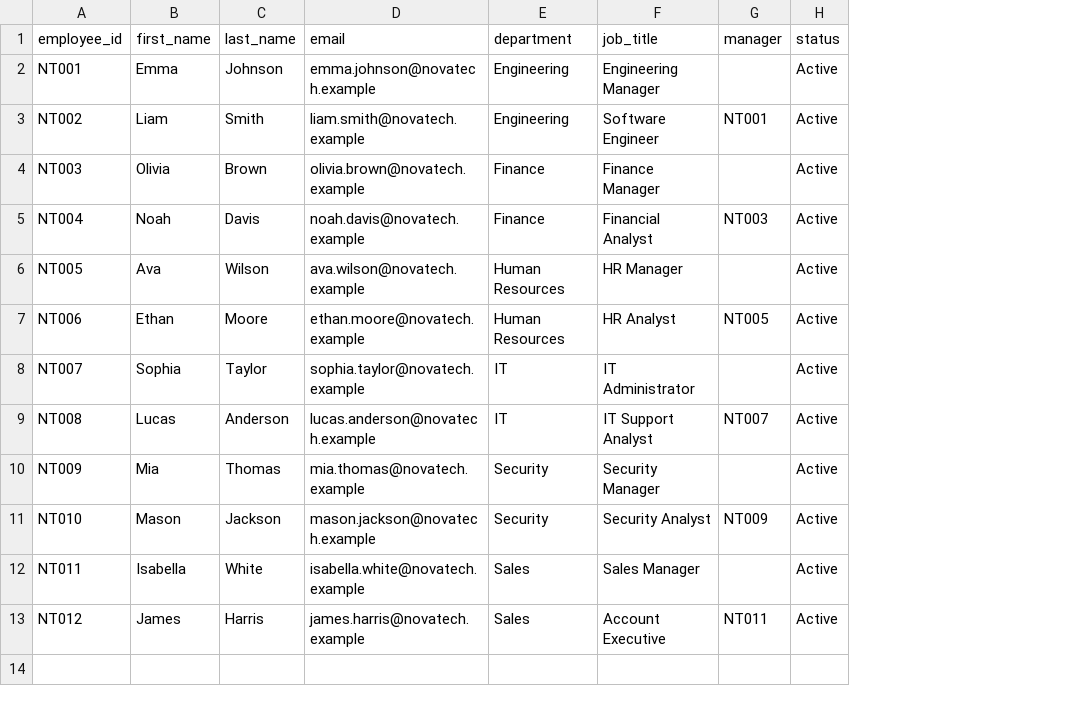
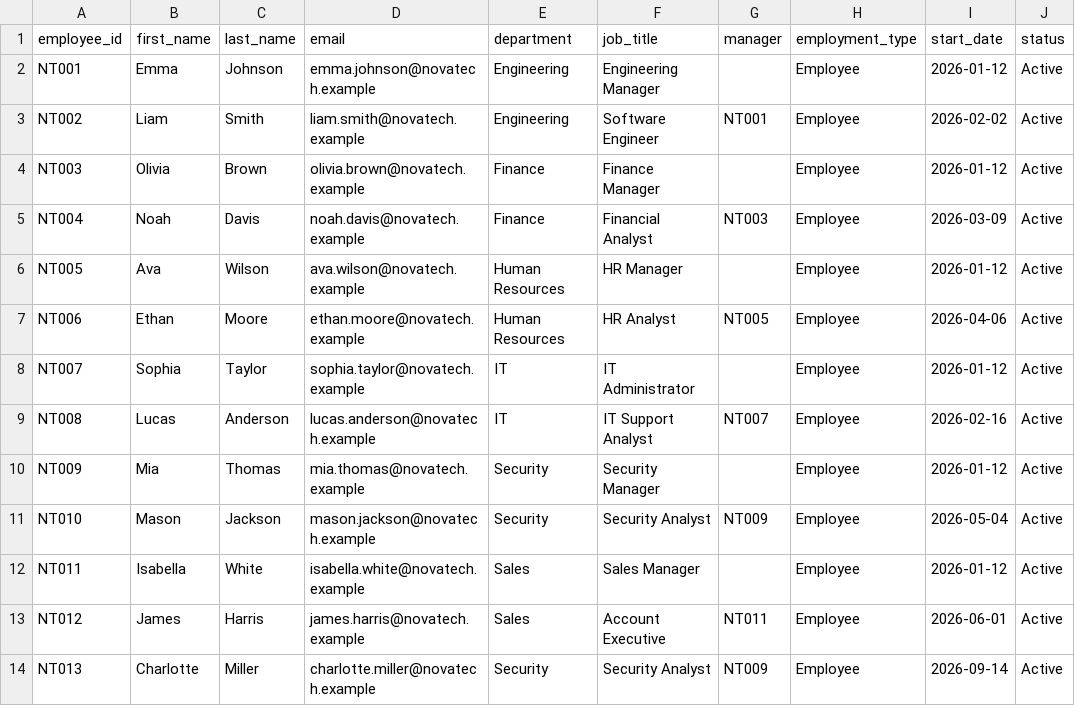
Before and after one commit to eduardoromano-sec/iam-identity-lifecycle-lab, a CSV file: data/users.csv, drawn as a sheet; the diff names each change by its address in the sheet, - before the commit and + after, or states it on an @@ line.

Commit message:
Update users.csv

```diff
--- a/data/users.csv
+++ b/data/users.csv
+column H (employment_type), rows 2-13: all Employee
+column I (start_date), rows 2-13: 2026-01-12 | 2026-02-02 | 2026-01-12 | 2026-03-09 | 2026-01-12 | 2026-04-06 | 2026-01-12 | 2026-02-16 | 2026-01-12 | 2026-05-04 | 2026-01-12 | 2026-06-01
+row 14: NT013 | Charlotte | Miller | charlotte.miller@novatech.example | Security | Security Analyst | NT009 | Employee | 2026-09-14 | Active
```
